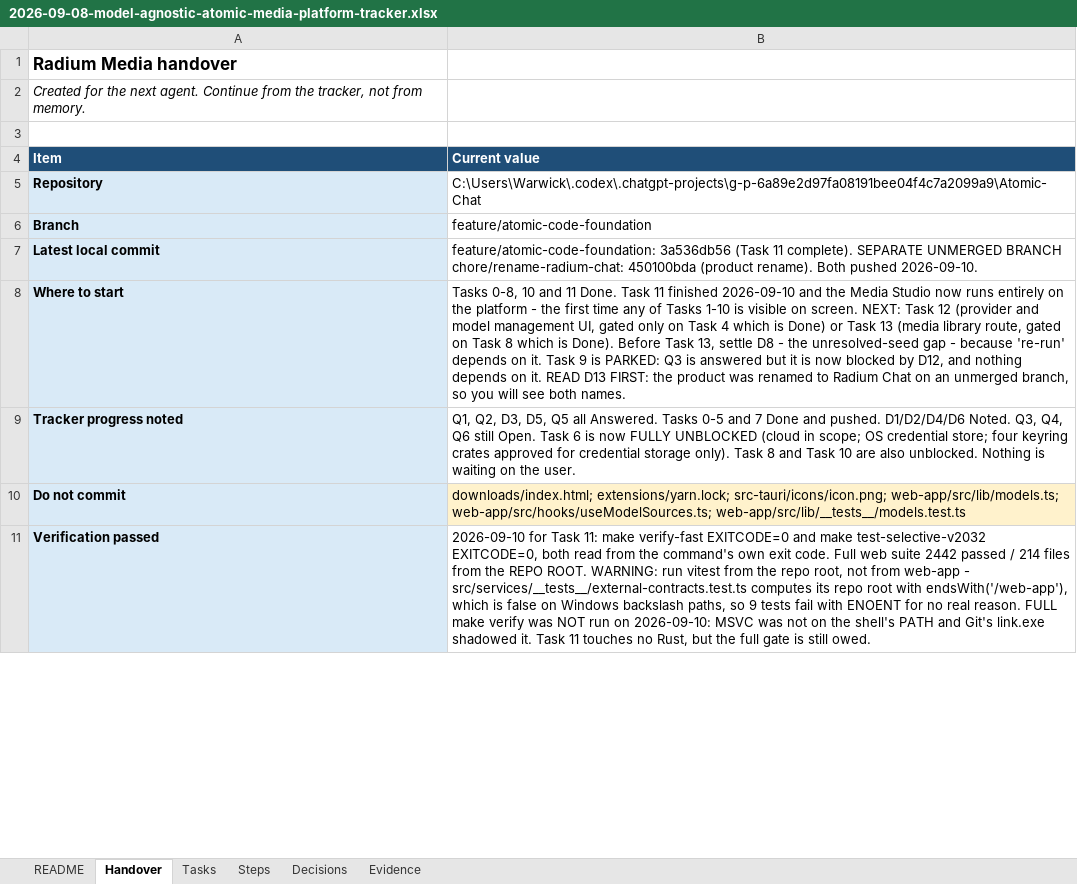
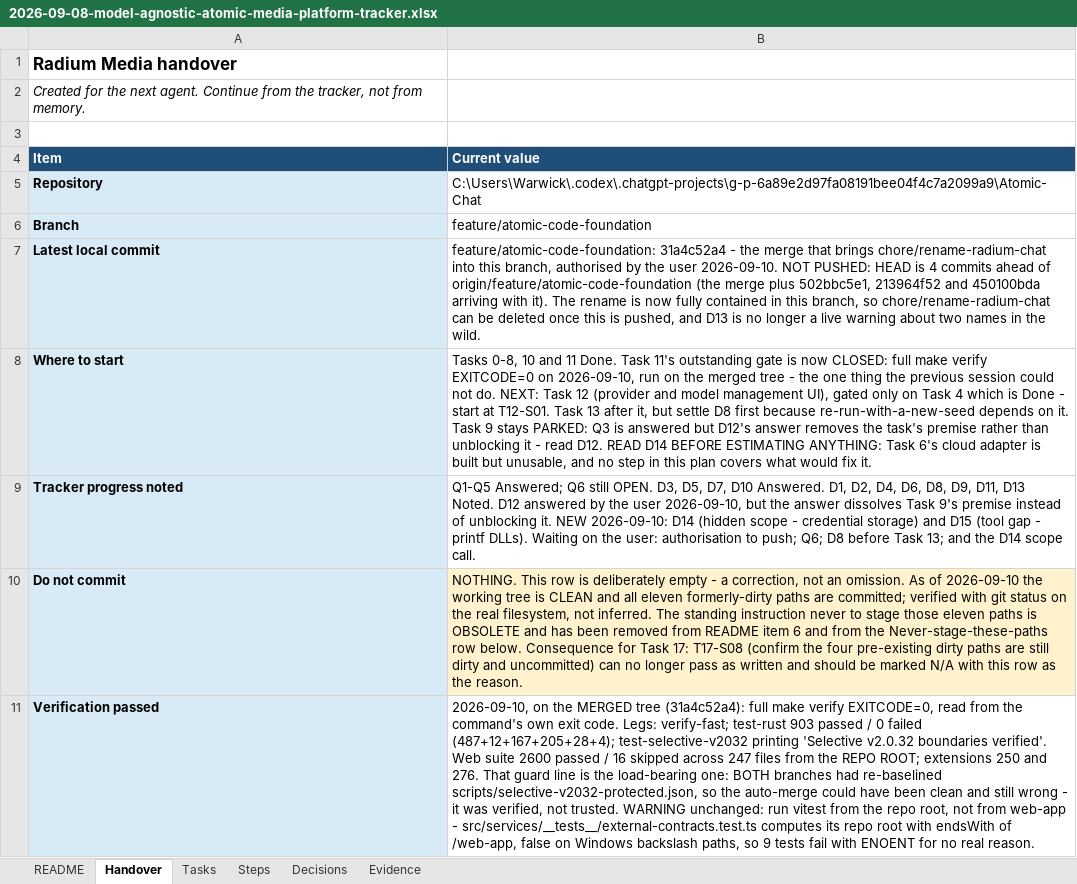
Before and after one commit to walladanger/Atomic-Chat, an Excel workbook: docs/superpowers/plans/2026-09-08-model-agnostic-atomic-media-platform-tracker.xlsx, sheet Handover, drawn as a sheet; only a part is shown; values as stored, in another font and other column widths than the file's, no borders; the diff covers the shown part only; the diff names each change by its address in the sheet, - before the commit and + after, or states it on an @@ line.

```diff
--- a/docs/superpowers/plans/2026-09-08-model-agnostic-atomic-media-platform-tracker.xlsx (sheet Handover)
+++ b/docs/superpowers/plans/2026-09-08-model-agnostic-atomic-media-platform-tracker.xlsx (sheet Handover)
-B7 (Current value): feature/atomic-code-foundation: 3a536db56 (Task 11 complete). SEPARATE UNMERGED BRANCH chore/rename-radium-chat: 450100bda (product rename). Both pushed 2026-09-10.
+B7 (Current value): feature/atomic-code-foundation: 31a4c52a4 - the merge that brings chore/rename-radium-chat into this branch, authorised by the user 2026-09-10. NOT PUSHED: HEAD is 4 commits ahead of origin/feature/atomic-code-foundation (the merge plus 502bbc5e1, 213964f52 and 450100bda arriving with it). The rename is now fully contained in this branch, so chore/rename-radium-chat can be deleted once this is pushed, and D13 is no longer a live warning about two names in the wild.
-B8 (Current value): …Done. Task 11 finished 2026-09-10 and the Media Studio now runs entirely on the platform - the first time any of Tasks 1-10 is visible on screen. NEXT: Task 12 (provider and model management UI, gated only on Task 4 which is Done) or Task 13 (media library route, gated on Task 8 which is Done). Before Task 13, settle D8 - the unresolved-seed gap - because 're-run' depends on it. Task 9 is PARKED: Q3 is answered but it is now blocked by D12, and nothing depends on it. READ D13 FIRST: the product was renamed to Radium Chat on an unmerged branch, so you will see both names.
+B8 (Current value): …Done. Task 11's outstanding gate is now CLOSED: full make verify EXITCODE=0 on 2026-09-10, run on the merged tree - the one thing the previous session could not do. NEXT: Task 12 (provider and model management UI), gated only on Task 4 which is Done - start at T12-S01. Task 13 after it, but settle D8 first because re-run-with-a-new-seed depends on it. Task 9 stays PARKED: Q3 is answered but D12's answer removes the task's premise rather than unblocking it - read D12. READ D14 BEFORE ESTIMATING ANYTHING: Task 6's cloud adapter is built but unusable, and no step in this plan covers what would fix it.
-B9 (Current value): Q1, Q2, D3, D5, Q5 all Answered. Tasks 0-5 and 7 Done and pushed. D1/D2/D4/D6 Noted. Q3, Q4, Q6 still Open. Task 6 is now FULLY UNBLOCKED (cloud in scope; OS credential store; four keyring crates approved for credential storage only). Task 8 and Task 10 are also unblocked. Nothing is waiting on the user.
+B9 (Current value): Q1-Q5 Answered; Q6 still OPEN. D3, D5, D7, D10 Answered. D1, D2, D4, D6, D8, D9, D11, D13 Noted. D12 answered by the user 2026-09-10, but the answer dissolves Task 9's premise instead of unblocking it. NEW 2026-09-10: D14 (hidden scope - credential storage) and D15 (tool gap - printf DLLs). Waiting on the user: authorisation to push; Q6; D8 before Task 13; and the D14 scope call.
-B10 (Current value): downloads/index.html; extensions/yarn.lock; src-tauri/icons/icon.png; web-app/src/lib/models.ts; web-app/src/hooks/useModelSources.ts; web-app/src/lib/__tests__/models.test.ts
+B10 (Current value): NOTHING. This row is deliberately empty - a correction, not an omission. As of 2026-09-10 the working tree is CLEAN and all eleven formerly-dirty paths are committed; verified with git status on the real filesystem, not inferred. The standing instruction never to stage those eleven paths is OBSOLETE and has been removed from README item 6 and from the Never-stage-these-paths row below. Consequence for Task 17: T17-S08 (confirm the four pre-existing dirty paths are still dirty and uncommitted) can no longer pass as written and should be marked N/A with this row as the reason.
-B11 (Current value): 2026-09-10 for Task 11: make verify-fast EXITCODE=0 and make test-selective-v2032 EXITCODE=0, both read from the command's own exit code. Full web suite 2442 passed / 214 files from the REPO ROOT. WARNING: run vitest from the repo root, not from web-app - src/services/__tests__/external-contracts.test.ts computes its repo root with endsWith('/web-app'), which is false on Windows backslash paths, so 9 tests fail with ENOENT for no real reason. FULL make verify was NOT run on 2026-09-10: MSVC was not on the shell's PATH and Git's link.exe shadowed it. Task 11 touches no Rust, but the full gate is still owed.
+B11 (Current value): 2026-09-10, on the MERGED tree (31a4c52a4): full make verify EXITCODE=0, read from the command's own exit code. Legs: verify-fast; test-rust 903 passed / 0 failed (487+12+167+205+28+4); test-selective-v2032 printing 'Selective v2.0.32 boundaries verified'. Web suite 2600 passed / 16 skipped across 247 files from the REPO ROOT; extensions 250 and 276. That guard line is the load-bearing one: BOTH branches had re-baselined scripts/selective-v2032-protected.json, so the auto-merge could have been clean and still wrong - it was verified, not trusted. WARNING unchanged: run vitest from the repo root, not from web-app - src/services/__tests__/external-contracts.test.ts computes its repo root with endsWith of /web-app, false on Windows backslash paths, so 9 tests fail with ENOENT for no real reason.
```
Also changed, not shown: 5 edited cells elsewhere in this sheet, sheet Decisions, sheet README, sheet Tasks.
